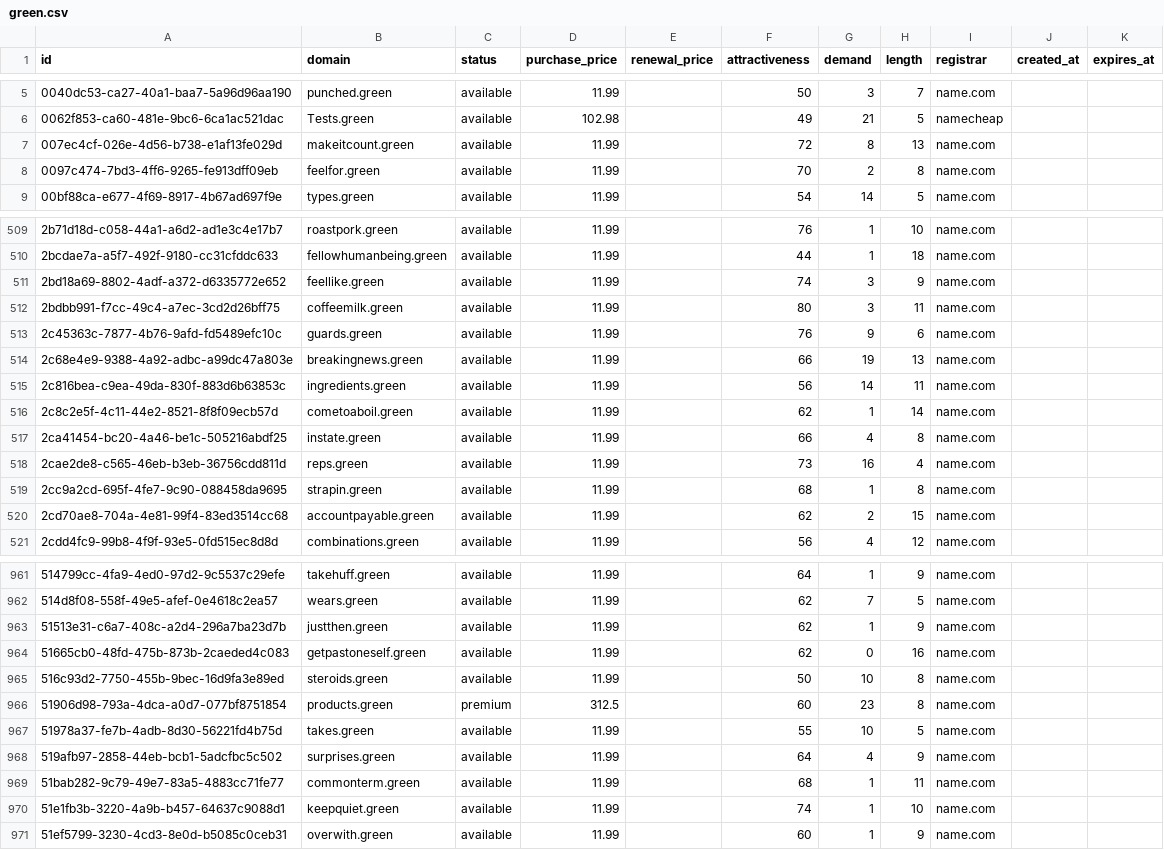
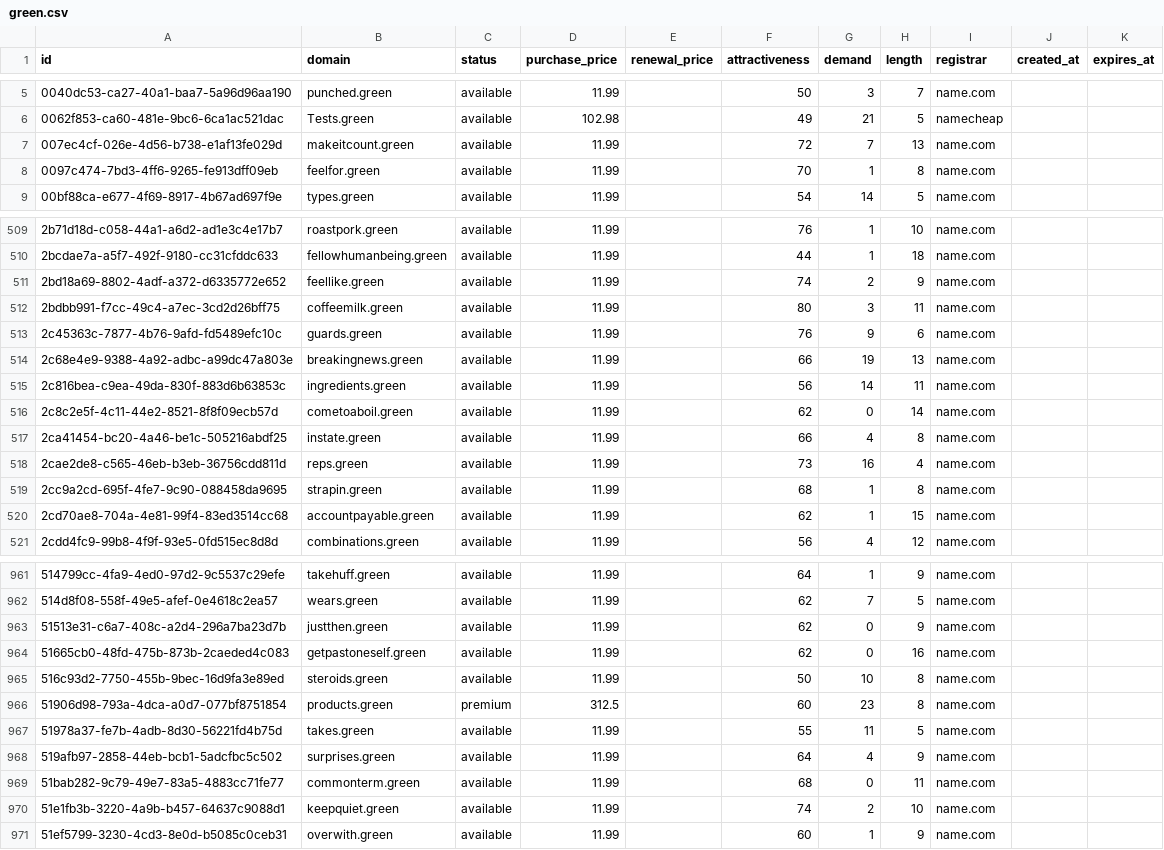
Before and after one commit to UniqueDomains/green-oneword-domains, a CSV file: green.csv, drawn as a sheet; only a part is shown, gaps mark what is left out; the diff covers the shown part only.

Commit message:
Domains update

```diff
--- a/green.csv
+++ b/green.csv
@@ -6,4 +6,4 @@ id,domain,status,purchase_price,renewal_price,attractiveness,demand,length,regis
 0062f853-ca60-481e-9bc6-6ca1ac521dac,Tests.green,available,102.98,,49,21,5,namecheap,,
-007ec4cf-026e-4d56-b738-e1af13fe029d,makeitcount.green,available,11.99,,72,8,13,name.com,,
-0097c474-7bd3-4ff6-9265-fe913dff09eb,feelfor.green,available,11.99,,70,2,8,name.com,,
+007ec4cf-026e-4d56-b738-e1af13fe029d,makeitcount.green,available,11.99,,72,7,13,name.com,,
+0097c474-7bd3-4ff6-9265-fe913dff09eb,feelfor.green,available,11.99,,70,1,8,name.com,,
 00bf88ca-e677-4f69-8917-4b67ad697f9e,types.green,available,11.99,,54,14,5,name.com,,
@@ -510,3 +510,3 @@ id,domain,status,purchase_price,renewal_price,attractiveness,demand,length,regis
 2bcdae7a-a5f7-492f-9180-cc31cfddc633,fellowhumanbeing.green,available,11.99,,44,1,18,name.com,,
-2bd18a69-8802-4adf-a372-d6335772e652,feellike.green,available,11.99,,74,3,9,name.com,,
+2bd18a69-8802-4adf-a372-d6335772e652,feellike.green,available,11.99,,74,2,9,name.com,,
 2bdbb991-f7cc-49c4-a7ec-3cd2d26bff75,coffeemilk.green,available,11.99,,80,3,11,name.com,,
@@ -515,3 +515,3 @@ id,domain,status,purchase_price,renewal_price,attractiveness,demand,length,regis
 2c816bea-c9ea-49da-830f-883d6b63853c,ingredients.green,available,11.99,,56,14,11,name.com,,
-2c8c2e5f-4c11-44e2-8521-8f8f09ecb57d,cometoaboil.green,available,11.99,,62,1,14,name.com,,
+2c8c2e5f-4c11-44e2-8521-8f8f09ecb57d,cometoaboil.green,available,11.99,,62,0,14,name.com,,
 2ca41454-bc20-4a46-be1c-505216abdf25,instate.green,available,11.99,,66,4,8,name.com,,
@@ -519,3 +519,3 @@ id,domain,status,purchase_price,renewal_price,attractiveness,demand,length,regis
 2cc9a2cd-695f-4fe7-9c90-088458da9695,strapin.green,available,11.99,,68,1,8,name.com,,
-2cd70ae8-704a-4e81-99f4-83ed3514cc68,accountpayable.green,available,11.99,,62,2,15,name.com,,
+2cd70ae8-704a-4e81-99f4-83ed3514cc68,accountpayable.green,available,11.99,,62,1,15,name.com,,
 2cdd4fc9-99b8-4f9f-93e5-0fd515ec8d8d,combinations.green,available,11.99,,56,4,12,name.com,,
@@ -962,3 +962,3 @@ id,domain,status,purchase_price,renewal_price,attractiveness,demand,length,regis
 514d8f08-558f-49e5-afef-0e4618c2ea57,wears.green,available,11.99,,62,7,5,name.com,,
-51513e31-c6a7-408c-a2d4-296a7ba23d7b,justthen.green,available,11.99,,62,1,9,name.com,,
+51513e31-c6a7-408c-a2d4-296a7ba23d7b,justthen.green,available,11.99,,62,0,9,name.com,,
 51665cb0-48fd-475b-873b-2caeded4c083,getpastoneself.green,available,11.99,,62,0,16,name.com,,
@@ -966,6 +966,6 @@ id,domain,status,purchase_price,renewal_price,attractiveness,demand,length,regis
 51906d98-793a-4dca-a0d7-077bf8751854,products.green,premium,312.5,,60,23,8,name.com,,
-51978a37-fe7b-4adb-8d30-56221fd4b75d,takes.green,available,11.99,,55,10,5,name.com,,
+51978a37-fe7b-4adb-8d30-56221fd4b75d,takes.green,available,11.99,,55,11,5,name.com,,
 519afb97-2858-44eb-bcb1-5adcfbc5c502,surprises.green,available,11.99,,64,4,9,name.com,,
-51bab282-9c79-49e7-83a5-4883cc71fe77,commonterm.green,available,11.99,,68,1,11,name.com,,
-51e1fb3b-3220-4a9b-b457-64637c9088d1,keepquiet.green,available,11.99,,74,1,10,name.com,,
+51bab282-9c79-49e7-83a5-4883cc71fe77,commonterm.green,available,11.99,,68,0,11,name.com,,
+51e1fb3b-3220-4a9b-b457-64637c9088d1,keepquiet.green,available,11.99,,74,2,10,name.com,,
 51ef5799-3230-4cd3-8e0d-b5085c0ceb31,overwith.green,available,11.99,,60,1,9,name.com,,
```
Also changed, not shown: 53 edited cells elsewhere in this file, 4 other files.
